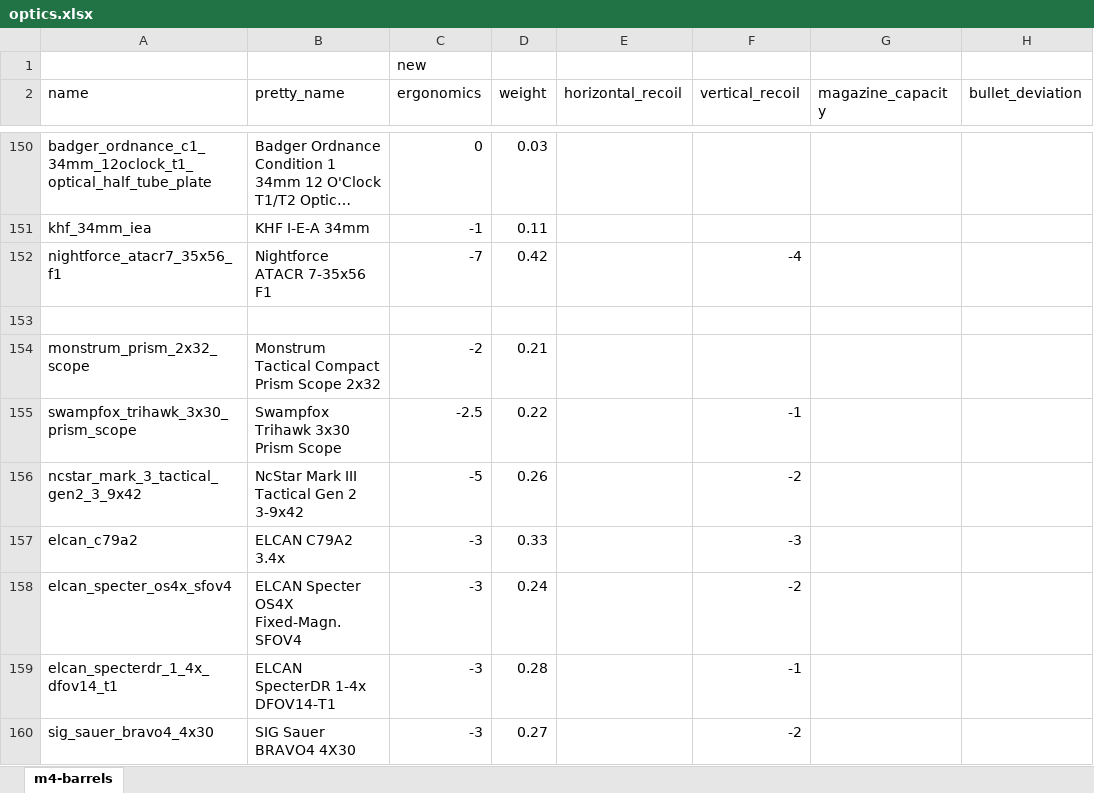
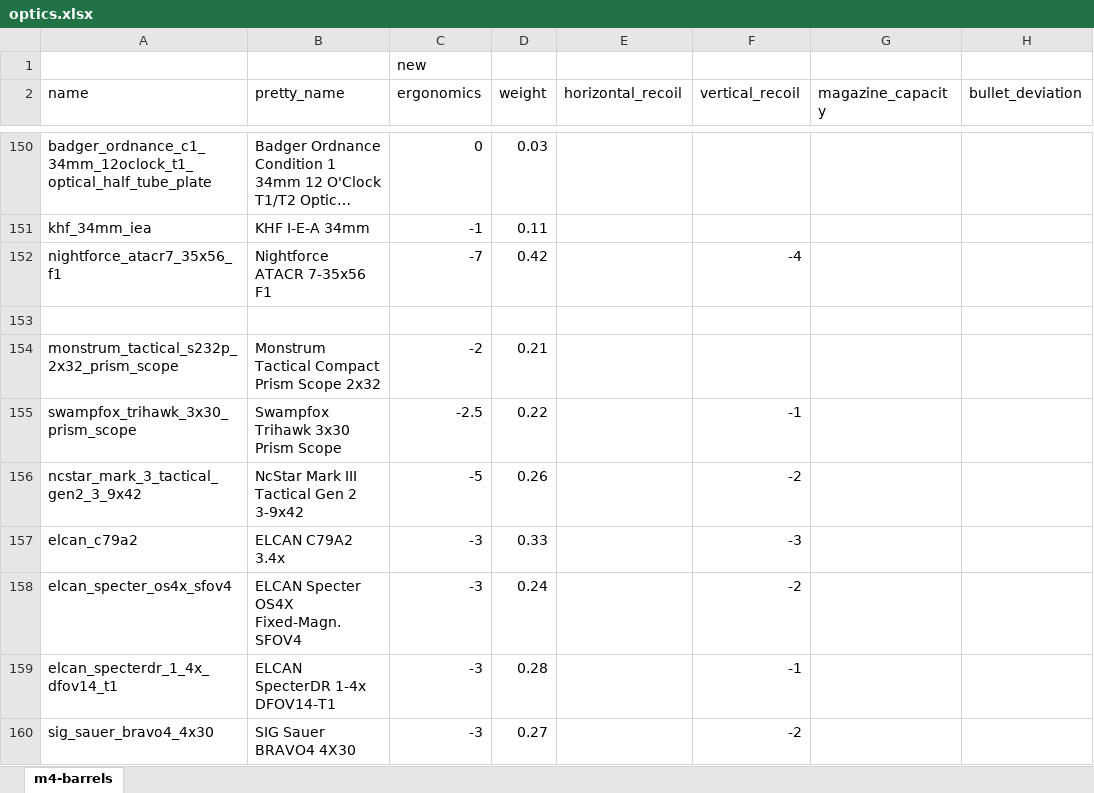
Before and after one commit to refact0r/deadline-balancing, an Excel workbook: changes/optics.xlsx, sheet m4-barrels, drawn as a sheet; only a part is shown, gaps mark what is left out; long unchanged cells end in …; values as stored, in another font and other column widths than the file's, no borders; the diff names each change by its address in the sheet, - before the commit and + after, or states it on an @@ line.

Commit message:
rename monstrum scope

```diff
--- a/changes/optics.xlsx (sheet m4-barrels)
+++ b/changes/optics.xlsx (sheet m4-barrels)
-A154 (name): monstrum_prism_2x32_scope
+A154 (name): monstrum_tactical_s232p_2x32_prism_scope
```
Also changed, not shown: 3 other files.
